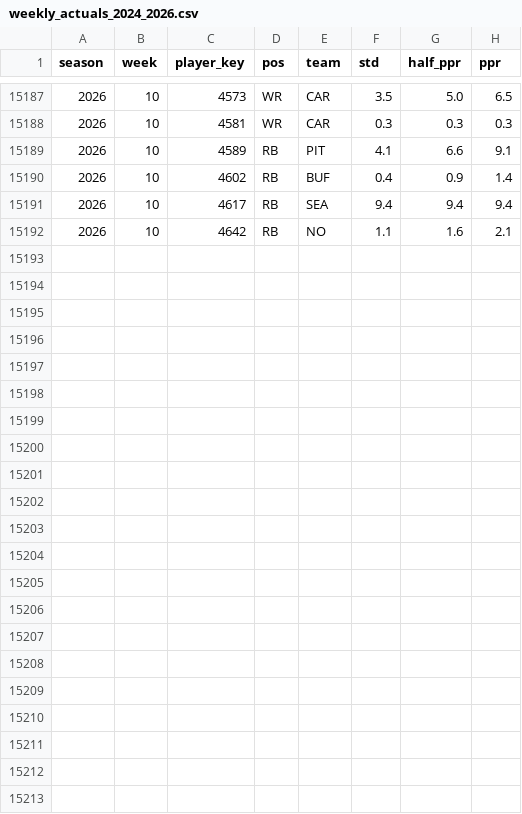
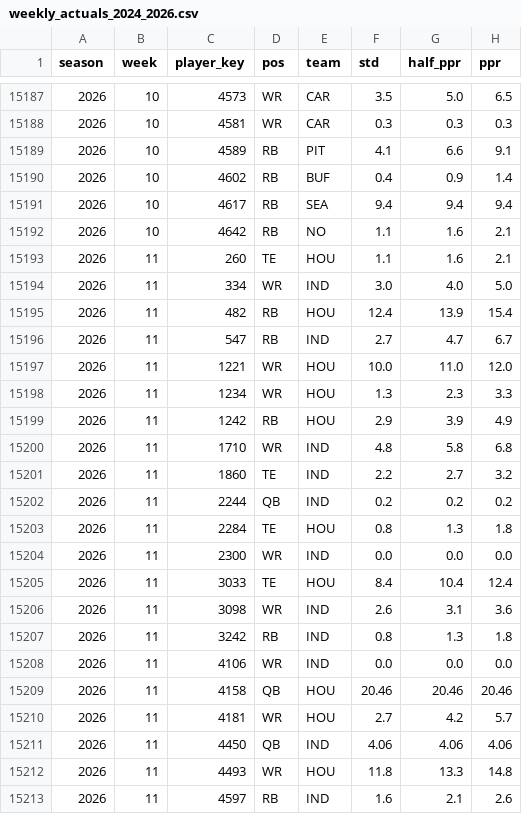
Before and after one commit to datadrivenfootball/fantasy-tools, a CSV file: data/inputs/weekly_actuals_2024_2026.csv, drawn as a sheet; only a part is shown, gaps mark what is left out; the diff names each change by its address in the sheet, - before the commit and + after, or states it on an @@ line.

```diff
--- a/data/inputs/weekly_actuals_2024_2026.csv
+++ b/data/inputs/weekly_actuals_2024_2026.csv
+row 15193: 2026 | 11 | 260 | TE | HOU | 1.1 | 1.6 | 2.1
+row 15194: 2026 | 11 | 334 | WR | IND | 3.0 | 4.0 | 5.0
+row 15195: 2026 | 11 | 482 | RB | HOU | 12.4 | 13.9 | 15.4
+row 15196: 2026 | 11 | 547 | RB | IND | 2.7 | 4.7 | 6.7
+row 15197: 2026 | 11 | 1221 | WR | HOU | 10.0 | 11.0 | 12.0
+row 15198: 2026 | 11 | 1234 | WR | HOU | 1.3 | 2.3 | 3.3
+row 15199: 2026 | 11 | 1242 | RB | HOU | 2.9 | 3.9 | 4.9
+row 15200: 2026 | 11 | 1710 | WR | IND | 4.8 | 5.8 | 6.8
+row 15201: 2026 | 11 | 1860 | TE | IND | 2.2 | 2.7 | 3.2
+row 15202: 2026 | 11 | 2244 | QB | IND | 0.2 | 0.2 | 0.2
+row 15203: 2026 | 11 | 2284 | TE | HOU | 0.8 | 1.3 | 1.8
+row 15204: 2026 | 11 | 2300 | WR | IND | 0.0 | 0.0 | 0.0
+row 15205: 2026 | 11 | 3033 | TE | HOU | 8.4 | 10.4 | 12.4
+row 15206: 2026 | 11 | 3098 | WR | IND | 2.6 | 3.1 | 3.6
+row 15207: 2026 | 11 | 3242 | RB | IND | 0.8 | 1.3 | 1.8
+row 15208: 2026 | 11 | 4106 | WR | IND | 0.0 | 0.0 | 0.0
+row 15209: 2026 | 11 | 4158 | QB | HOU | 20.46 | 20.46 | 20.46
+row 15210: 2026 | 11 | 4181 | WR | HOU | 2.7 | 4.2 | 5.7
+row 15211: 2026 | 11 | 4450 | QB | IND | 4.06 | 4.06 | 4.06
+row 15212: 2026 | 11 | 4493 | WR | HOU | 11.8 | 13.3 | 14.8
+row 15213: 2026 | 11 | 4597 | RB | IND | 1.6 | 2.1 | 2.6
```
Also changed, not shown: data/inputs/espn_weekly_projections_2026.csv, 1 other file.
